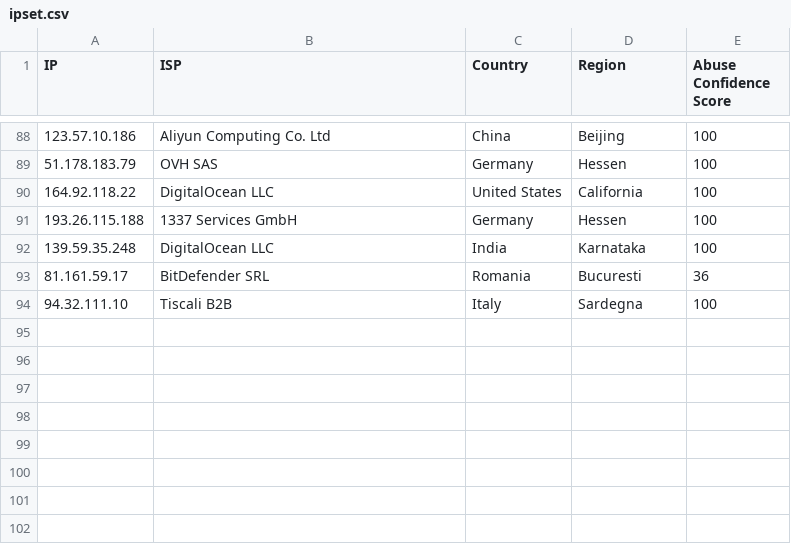
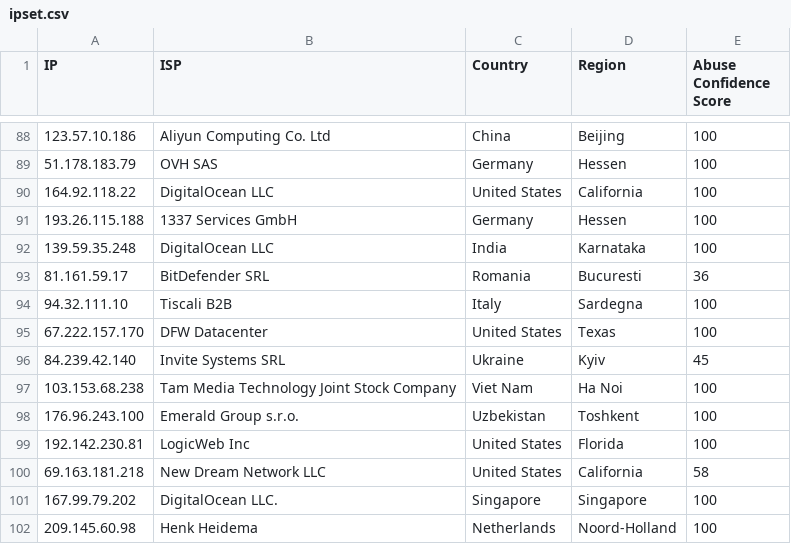
Before and after one commit to ashleykleynhans/ipset, a CSV file: ipset.csv, drawn as a sheet; only a part is shown, gaps mark what is left out; the diff names each change by its address in the sheet, - before the commit and + after, or states it on an @@ line.

Commit message:
Added more malicious IPs

```diff
--- a/ipset.csv
+++ b/ipset.csv
+row 95: 67.222.157.170 | DFW Datacenter | United States | Texas | 100
+row 96: 84.239.42.140 | Invite Systems SRL | Ukraine | Kyiv | 45
+row 97: 103.153.68.238 | Tam Media Technology Joint Stock Company | Viet Nam | Ha Noi | 100
+row 98: 176.96.243.100 | Emerald Group s.r.o. | Uzbekistan | Toshkent | 100
+row 99: 192.142.230.81 | LogicWeb Inc | United States | Florida | 100
+row 100: 69.163.181.218 | New Dream Network LLC | United States | California | 58
+row 101: 167.99.79.202 | DigitalOcean LLC. | Singapore | Singapore | 100
+row 102: 209.145.60.98 | Henk Heidema | Netherlands | Noord-Holland | 100
```
